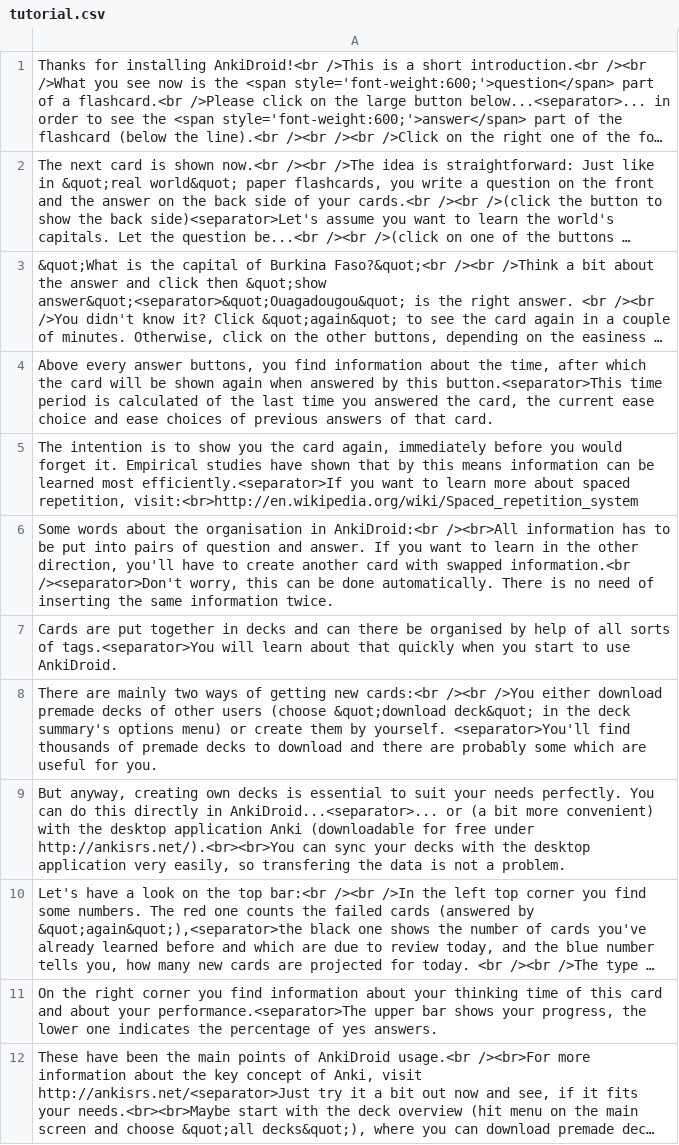
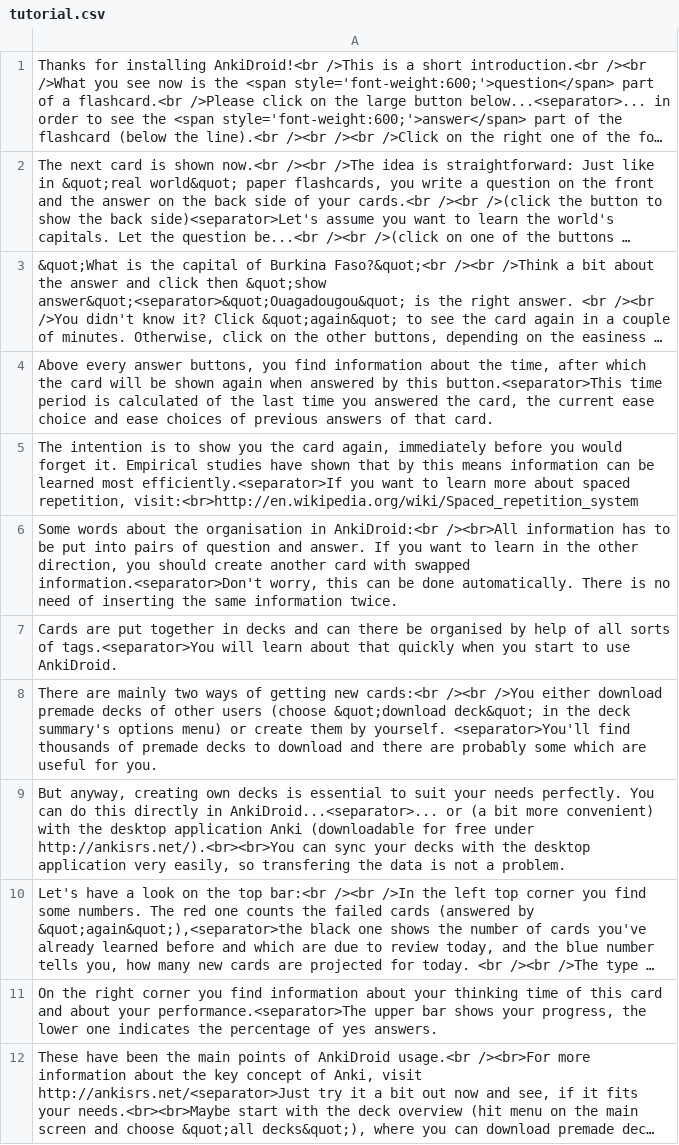
Before and after one commit to ankidroid/Anki-Android, a CSV file: assets/tutorial.csv, drawn as a sheet; long unchanged cells end in ….

```diff
--- a/assets/tutorial.csv
+++ b/assets/tutorial.csv
@@ -5,3 +5,3 @@
 "The intention is to show you the card again, immediately before you would forget it. Empirical studies have shown that by this means information can be learned most efficiently.<separator>If you want to learn more about spaced repetition, visit:<br>http://en.wikipedia.org/wiki/Spaced_repetition_system"
-"Some words about the organisation in AnkiDroid:<br /><br>All information has to be put into pairs of question and answer. If you want to learn in the other direction, you'll have to create another card with swapped information.<br /><separator>Don't worry, this can be done automatically. There is no need of inserting the same information twice."
+"Some words about the organisation in AnkiDroid:<br /><br>All information has to be put into pairs of question and answer. If you want to learn in the other direction, you should create another card with swapped information.<separator>Don't worry, this can be done automatically. There is no need of inserting the same information twice."
 "Cards are put together in decks and can there be organised by help of all sorts of tags.<separator>You will learn about that quickly when you start to use AnkiDroid."
```
Also changed, not shown: 30 other files.
